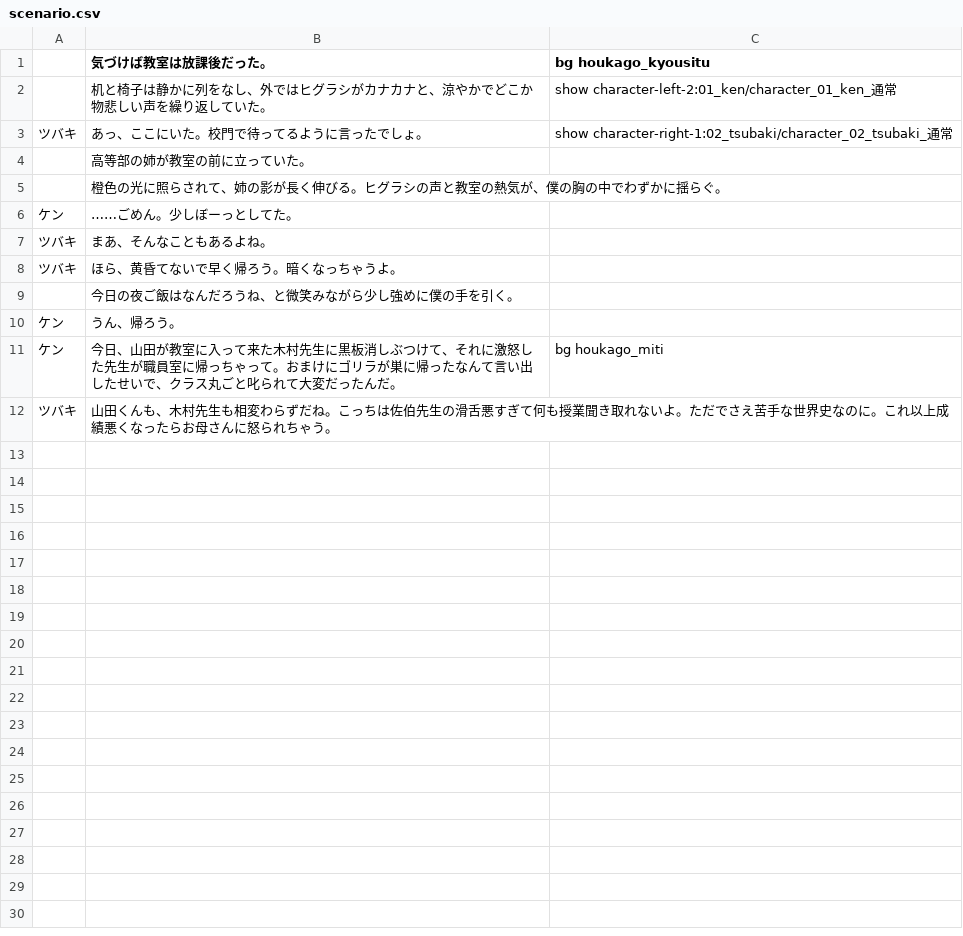
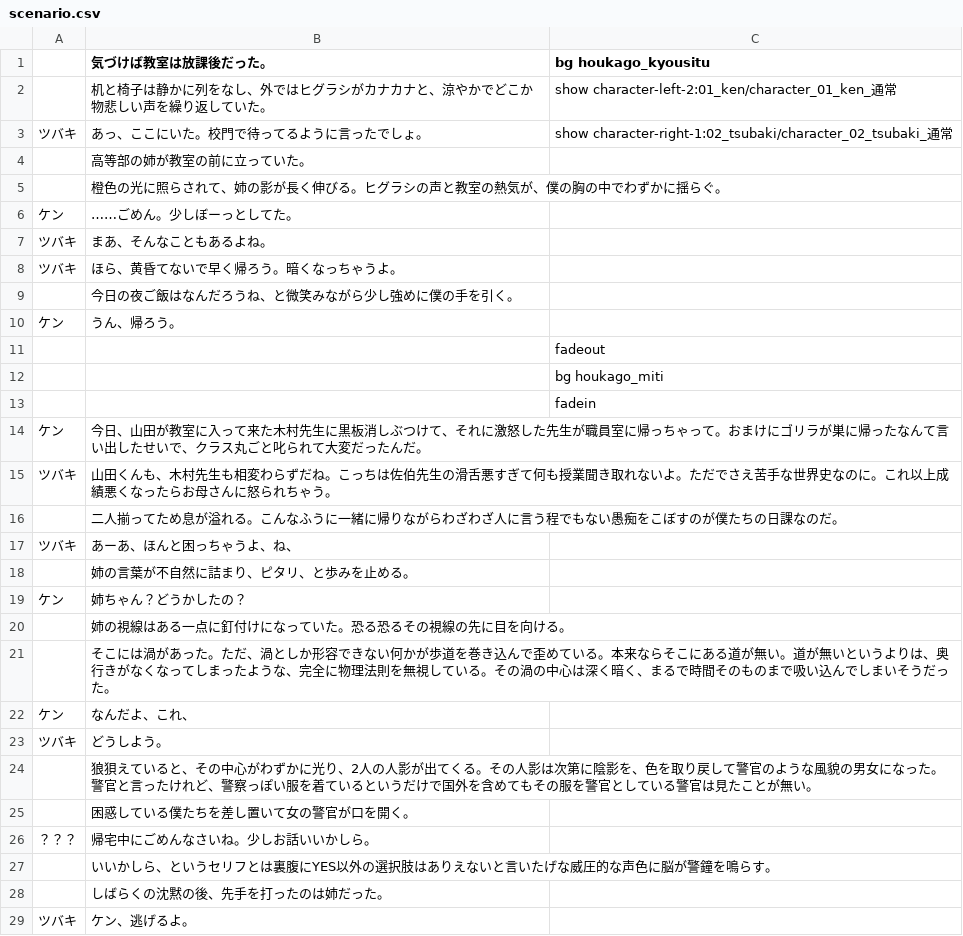
Before and after one commit to yuiizumi2005-code/cosnos-uni, a CSV file: cosnos-unity/Assets/Resources/scenario.csv, drawn as a sheet; only a part is shown; the diff covers the shown part only.

```diff
--- a/cosnos-unity/Assets/Resources/scenario.csv
+++ b/cosnos-unity/Assets/Resources/scenario.csv
@@ -10,3 +10,20 @@
 ケン,うん、帰ろう。,
-ケン,今日、山田が教室に入って来た木村先生に黒板消しぶつけて、それに激怒した先生が職員室に帰っちゃって。おまけにゴリラが巣に帰ったなんて言い出したせいで、クラス丸ごと叱られて大変だったんだ。,bg houkago_miti
+,,fadeout
+,,bg houkago_miti
+,,fadein
+ケン,今日、山田が教室に入って来た木村先生に黒板消しぶつけて、それに激怒した先生が職員室に帰っちゃって。おまけにゴリラが巣に帰ったなんて言い出したせいで、クラス丸ごと叱られて大変だったんだ。,
 ツバキ,山田くんも、木村先生も相変わらずだね。こっちは佐伯先生の滑舌悪すぎて何も授業聞き取れないよ。ただでさえ苦手な世界史なのに。これ以上成績悪くなったらお母さんに怒られちゃう。,
+,二人揃ってため息が溢れる。こんなふうに一緒に帰りながらわざわざ人に言う程でもない愚痴をこぼすのが僕たちの日課なのだ。,,
+ツバキ,あーあ、ほんと困っちゃうよ、ね、,
+,姉の言葉が不自然に詰まり、ピタリ、と歩みを止める。,
+ケン,姉ちゃん？どうかしたの？,
+,姉の視線はある一点に釘付けになっていた。恐る恐るその視線の先に目を向ける。,
+,そこには渦があった。ただ、渦としか形容できない何かが歩道を巻き込んで歪めている。本来ならそこにある道が無い。道が無いというよりは、奥行きがなくなってしまったような、完全に物理法則を無視している。その渦の中心は深く暗く、まるで時間そのものまで吸い込んでしまいそうだった。,
+ケン,なんだよ、これ、,
+ツバキ,どうしよう。,
+,狼狽えていると、その中心がわずかに光り、2人の人影が出てくる。その人影は次第に陰影を、色を取り戻して警官のような風貌の男女になった。警官と言ったけれど、警察っぽい服を着ているというだけで国外を含めてもその服を警官としている警官は見たことが無い。,
+,困惑している僕たちを差し置いて女の警官が口を開く。,
+？？？,帰宅中にごめんなさいね。少しお話いいかしら。,
+,いいかしら、というセリフとは裏腹にYES以外の選択肢はありえないと言いたげな威圧的な声色に脳が警鐘を鳴らす。,
+,しばらくの沈黙の後、先手を打ったのは姉だった。,
+ツバキ,ケン、逃げるよ。,
```
Also changed, not shown: 32 added rows elsewhere in this file, 21 other files.
